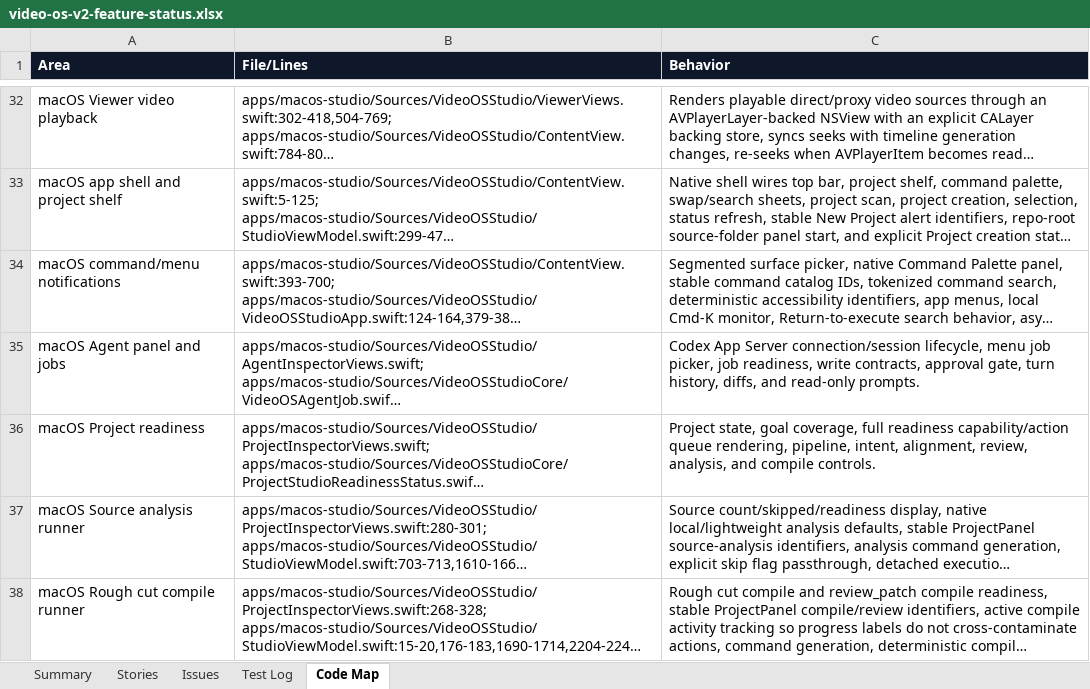
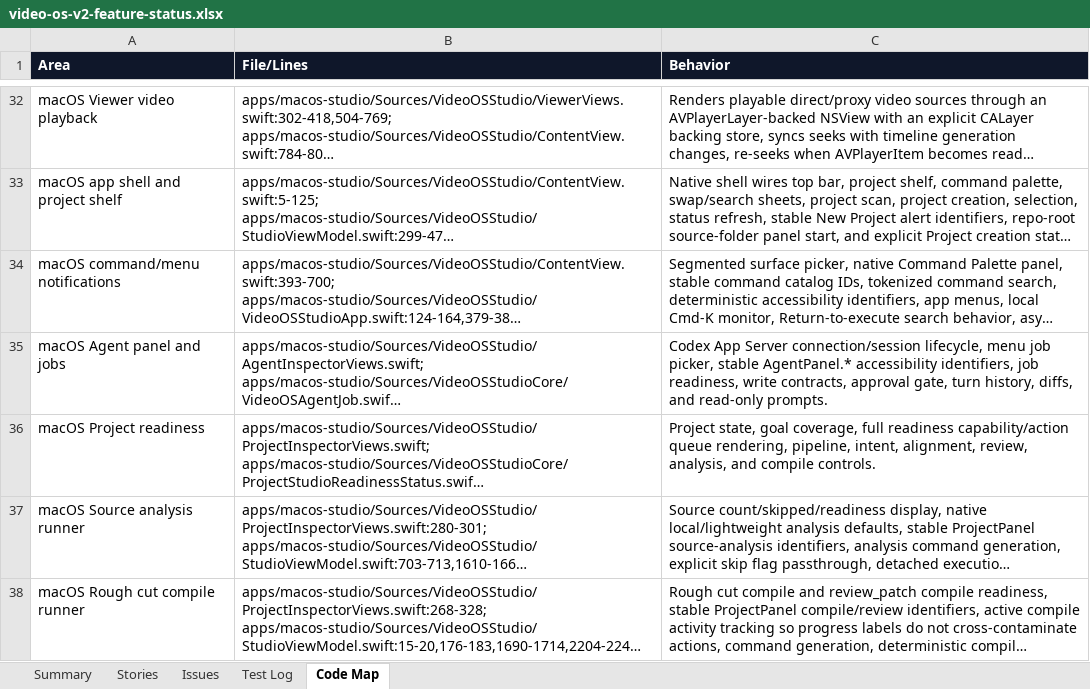
Before and after one commit to mocchalera/video-os-v2, an Excel workbook: outputs/019eee15-26e2-7cd0-b070-cb96ee4ee5ed/video-os-v2-feature-status.xlsx, sheet Code Map, drawn as a sheet; only a part is shown, gaps mark what is left out; long unchanged cells end in …; values as stored, in another font and other column widths than the file's, no borders; the diff names each change by its address in the sheet, - before the commit and + after, or states it on an @@ line.

Commit message:
Stabilize Agent approval gate identifiers

```diff
--- a/outputs/019eee15-26e2-7cd0-b070-cb96ee4ee5ed/video-os-v2-feature-status.xlsx (sheet Code Map)
+++ b/outputs/019eee15-26e2-7cd0-b070-cb96ee4ee5ed/video-os-v2-feature-status.xlsx (sheet Code Map)
-C35 (Behavior): …job picker, job readiness,…
+C35 (Behavior): …job picker, stable AgentPanel.* accessibility identifiers, job readiness,…
```
Also changed, not shown: sheet Issues, sheet Summary, sheet Test Log, sheet Stories, 8 other files.
